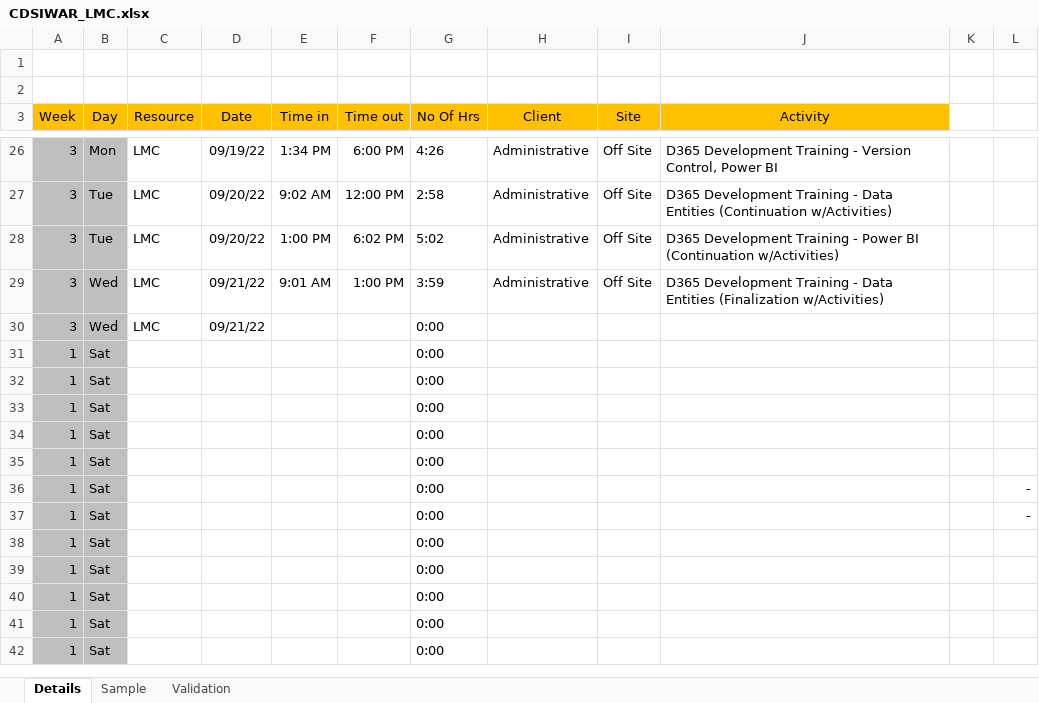
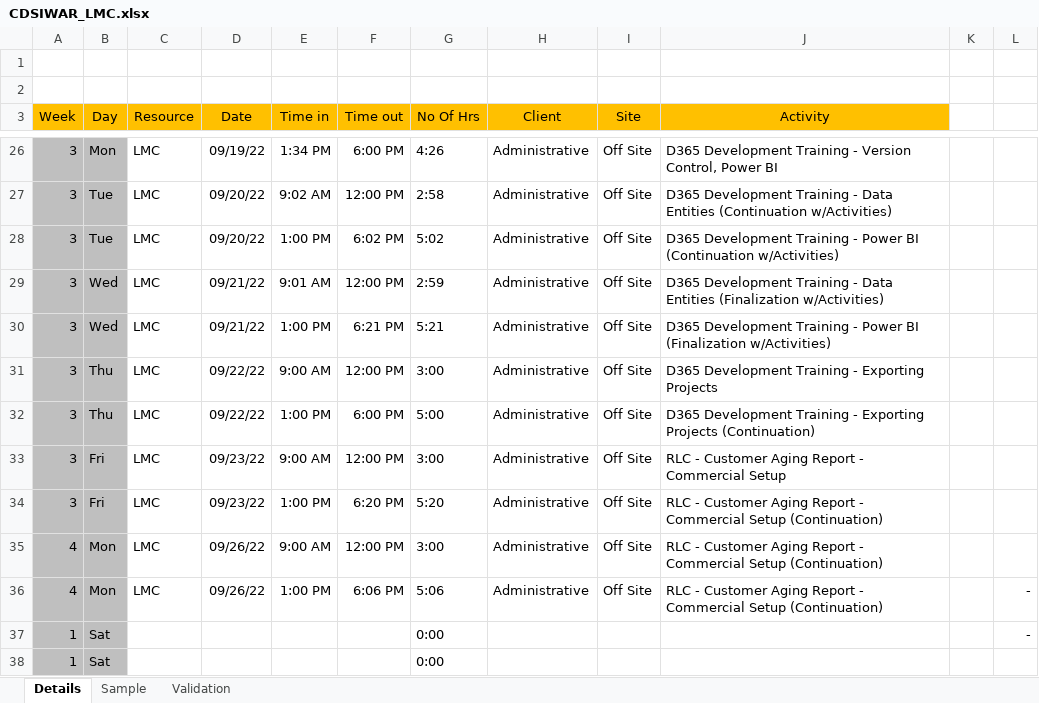
Before and after one commit to 08Aristodemus24/cdsi-practicum, an Excel workbook: CDSIWAR_LMC.xlsx, sheet Details, drawn as a sheet; only a part is shown, gaps mark what is left out; the shorter side is filled out with more unchanged rows; values as stored, in another font and other column widths than the file's, no borders; table styles not drawn; removed rows and columns are numbered as before the commit, all else as after; the diff names each change by its address in the sheet, - before the commit and + after, or states it on an @@ line.

Commit message:
committing updated WAR, topics, images, and development training ntoes

```diff
--- a/CDSIWAR_LMC.xlsx (sheet Details)
+++ b/CDSIWAR_LMC.xlsx (sheet Details)
-F29 (Time out): 1:00 PM
+F29 (Time out): 12:00 PM
-G29 (No Of Hrs): 3:59
+G29 (No Of Hrs): 2:59
-E30 (Time in): (empty)
+E30 (Time in): 1:00 PM
-F30 (Time out): (empty)
+F30 (Time out): 6:21 PM
-G30 (No Of Hrs): 0:00
+G30 (No Of Hrs): 5:21
-H30 (Client): (empty)
+H30 (Client): Administrative
-I30 (Site): (empty)
+I30 (Site): Off Site
-J30 (Activity): (empty)
+J30 (Activity): D365 Development Training - Power BI (Finalization w/Activities)
-row 31: 1 | Sat |  |  |  |  | 0:00
-row 32: 1 | Sat |  |  |  |  | 0:00
-row 33: 1 | Sat |  |  |  |  | 0:00
-row 34: 1 | Sat |  |  |  |  | 0:00
-row 35: 1 | Sat |  |  |  |  | 0:00
-row 36: 1 | Sat |  |  |  |  | 0:00 |  |  |  |  | -
+row 31: 3 | Thu | LMC | 09/22/22 | 9:00 AM | 12:00 PM | 3:00 | Administrative | Off Site | D365 Development Training - Exporting Projects
+row 32: 3 | Thu | LMC | 09/22/22 | 1:00 PM | 6:00 PM | 5:00 | Administrative | Off Site | D365 Development Training - Exporting Projects (Continuation)
+row 33: 3 | Fri | LMC | 09/23/22 | 9:00 AM | 12:00 PM | 3:00 | Administrative | Off Site | RLC - Customer Aging Report - Commercial Setup
+row 34: 3 | Fri | LMC | 09/23/22 | 1:00 PM | 6:20 PM | 5:20 | Administrative | Off Site | RLC - Customer Aging Report - Commercial Setup (Continuation)
+row 35: 4 | Mon | LMC | 09/26/22 | 9:00 AM | 12:00 PM | 3:00 | Administrative | Off Site | RLC - Customer Aging Report - Commercial Setup (Continuation)
+row 36: 4 | Mon | LMC | 09/26/22 | 1:00 PM | 6:06 PM | 5:06 | Administrative | Off Site | RLC - Customer Aging Report - Commercial Setup (Continuation) |  | -
```
Also changed, not shown: 5 other files.
